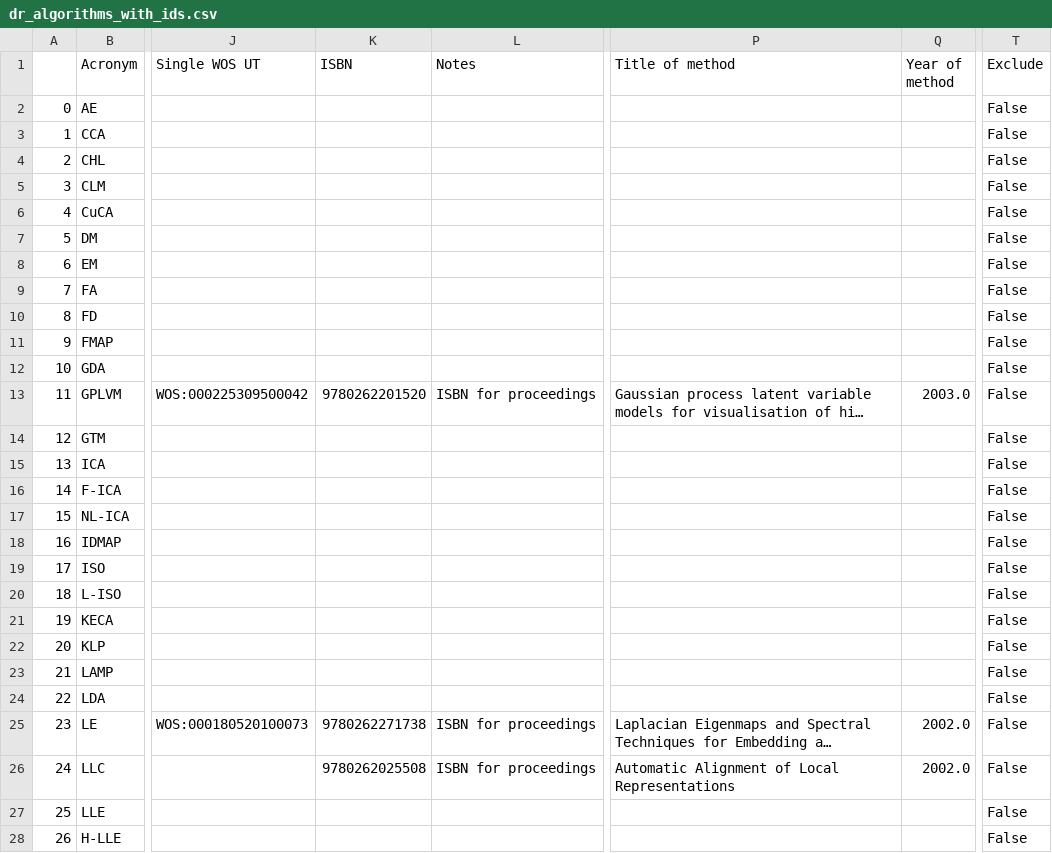
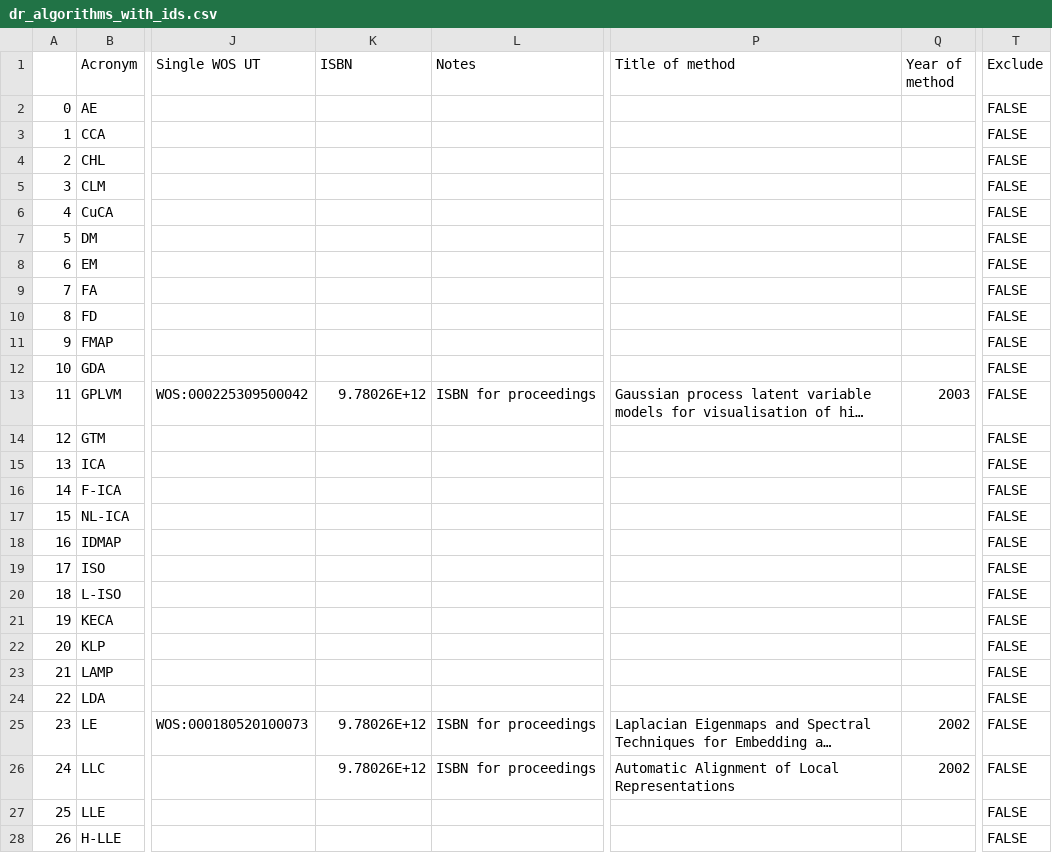
Before and after one commit to keller-mark/hd-vis-scripts, a CSV file: dr_algorithms_with_ids.csv, drawn as a sheet; only a part is shown, gaps mark what is left out; long unchanged cells end in …; the diff covers the shown part only; the diff names each change by its address in the sheet, - before the commit and + after, or states it on an @@ line.

```diff
--- a/dr_algorithms_with_ids.csv
+++ b/dr_algorithms_with_ids.csv
-T2:T28 (Exclude): False
+T2:T28 (Exclude): FALSE
-K13 (ISBN): 9780262201520
+K13 (ISBN): 9.78026E+12
-Q13 (Year of method): 2003.0
+Q13 (Year of method): 2003
-K25 (ISBN): 9780262271738
+K25 (ISBN): 9.78026E+12
-Q25:Q26 (Year of method): 2002.0
+Q25:Q26 (Year of method): 2002
-K26 (ISBN): 9780262025508
+K26 (ISBN): 9.78026E+12
```
Also changed, not shown: 88 edited cells elsewhere in this file.
